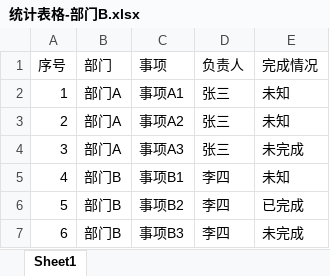
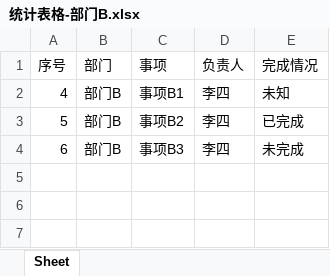
Before and after one commit to codeworkscn/excel-merge, an Excel workbook: source-files/统计表格-部门B.xlsx, sheet Sheet, drawn as a sheet; values as stored, in another font and other column widths than the file's, no borders; the diff names each change by its address in the sheet, - before the commit and + after, or states it on an @@ line.

```diff
--- a/source-files/统计表格-部门B.xlsx (sheet Sheet)
+++ b/source-files/统计表格-部门B.xlsx (sheet Sheet)
-sheet tab: Sheet1
+sheet tab: Sheet
-row 2: 1 | 部门A | 事项A1 | 张三 | 未知
-row 3: 2 | 部门A | 事项A2 | 张三 | 未知
-row 4: 3 | 部门A | 事项A3 | 张三 | 未完成
```
Also changed, not shown: source-files/统计表格-部门A.xlsx, source-files/统计表格-部门C.xlsx.
